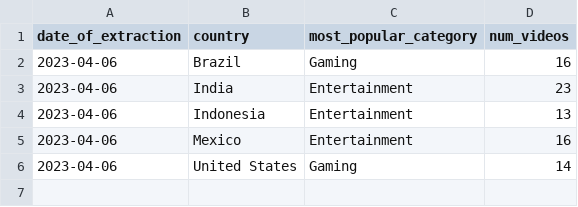
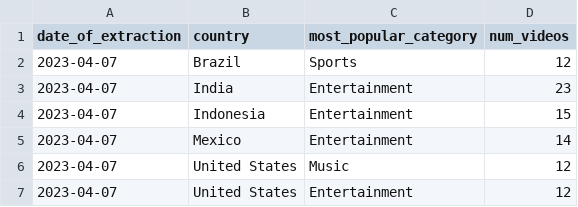
Before and after one commit to anair123/Building-a-Youtube-Data-Pipeline-With-AWS-and-Airflow, a CSV file: most_popular_categories.csv, drawn as a sheet.

```diff
--- a/most_popular_categories.csv
+++ b/most_popular_categories.csv
@@ -1,6 +1,7 @@
 date_of_extraction,country,most_popular_category,num_videos
-2023-04-06,Brazil,Gaming,16
-2023-04-06,India,Entertainment,23
-2023-04-06,Indonesia,Entertainment,13
-2023-04-06,Mexico,Entertainment,16
-2023-04-06,United States,Gaming,14
+2023-04-07,Brazil,Sports,12
+2023-04-07,India,Entertainment,23
+2023-04-07,Indonesia,Entertainment,15
+2023-04-07,Mexico,Entertainment,14
+2023-04-07,United States,Music,12
+2023-04-07,United States,Entertainment,12
```
Also changed, not shown: 1 other file.
